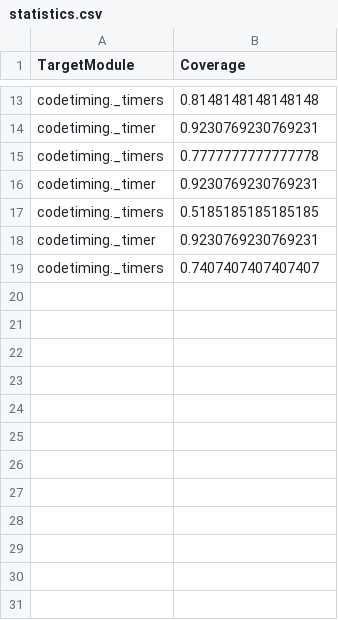
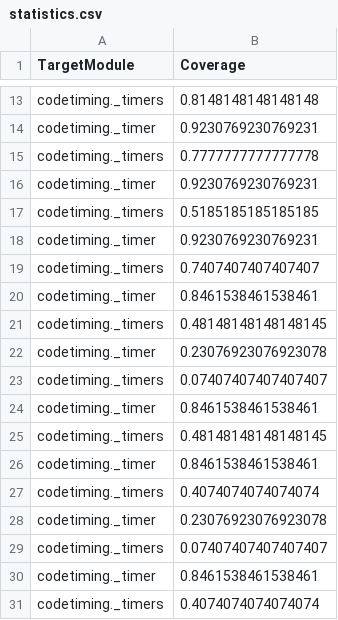
Before and after one commit to victorhornet/sse-testgen, a CSV file: pynguin-report/statistics.csv, drawn as a sheet; only a part is shown, gaps mark what is left out.

```diff
--- a/pynguin-report/statistics.csv
+++ b/pynguin-report/statistics.csv
@@ -19 +19,13 @@
 "codetiming._timers","0.7407407407407407"
+"codetiming._timer","0.8461538461538461"
+"codetiming._timers","0.48148148148148145"
+"codetiming._timer","0.23076923076923078"
+"codetiming._timers","0.07407407407407407"
+"codetiming._timer","0.8461538461538461"
+"codetiming._timers","0.48148148148148145"
+"codetiming._timer","0.8461538461538461"
+"codetiming._timers","0.4074074074074074"
+"codetiming._timer","0.23076923076923078"
+"codetiming._timers","0.07407407407407407"
+"codetiming._timer","0.8461538461538461"
+"codetiming._timers","0.4074074074074074"
```
Also changed, not shown: 16 other files.
